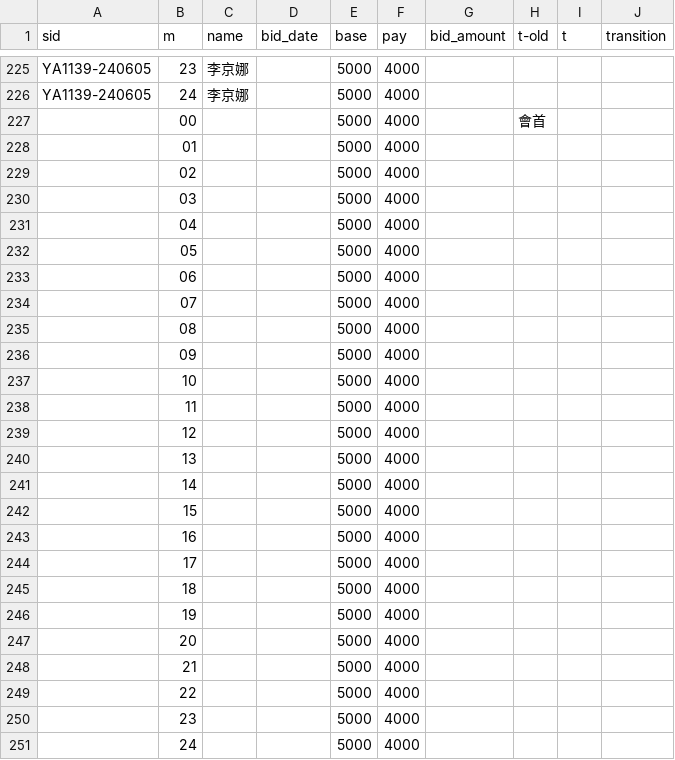
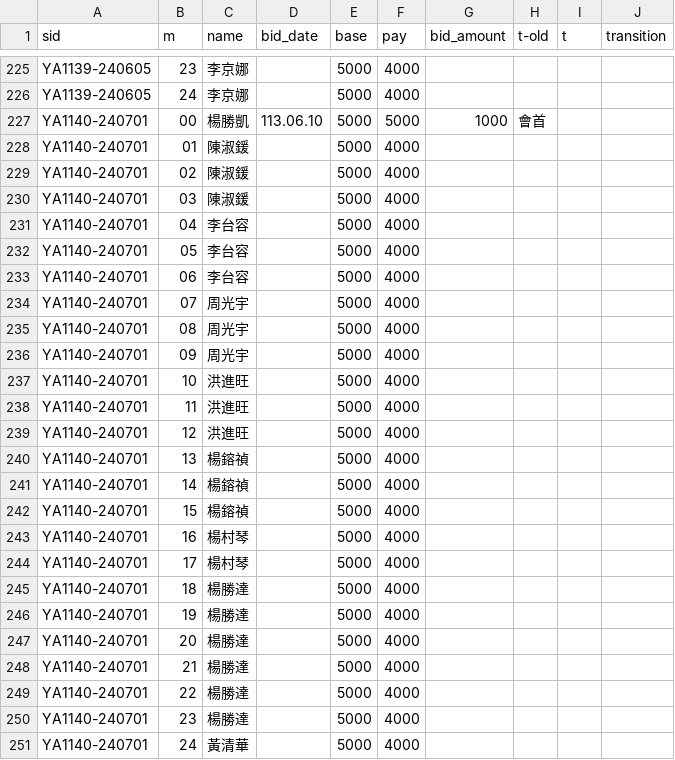
Before and after one commit to augustuszeyiyu/YK_ROSKA_API-repo, a CSV file: patches/131-140.csv, drawn as a sheet; only a part is shown, gaps mark what is left out; the diff covers the shown part only.

Commit message:
add patches

```diff
--- a/patches/131-140.csv
+++ b/patches/131-140.csv
@@ -226,26 +226,26 @@ YA1139-240605,23,李京娜,,5000,4000,,,,
 YA1139-240605,24,李京娜,,5000,4000,,,,
-,00,,,5000,4000,,會首,,
-,01,,,5000,4000,,,,
-,02,,,5000,4000,,,,
-,03,,,5000,4000,,,,
-,04,,,5000,4000,,,,
-,05,,,5000,4000,,,,
-,06,,,5000,4000,,,,
-,07,,,5000,4000,,,,
-,08,,,5000,4000,,,,
-,09,,,5000,4000,,,,
-,10,,,5000,4000,,,,
-,11,,,5000,4000,,,,
-,12,,,5000,4000,,,,
-,13,,,5000,4000,,,,
-,14,,,5000,4000,,,,
-,15,,,5000,4000,,,,
-,16,,,5000,4000,,,,
-,17,,,5000,4000,,,,
-,18,,,5000,4000,,,,
-,19,,,5000,4000,,,,
-,20,,,5000,4000,,,,
-,21,,,5000,4000,,,,
-,22,,,5000,4000,,,,
-,23,,,5000,4000,,,,
-,24,,,5000,4000,,,,
+YA1140-240701,00,楊勝凱,113.06.10,5000,5000,1000,會首,,
+YA1140-240701,01,陳淑鍰,,5000,4000,,,,
+YA1140-240701,02,陳淑鍰,,5000,4000,,,,
+YA1140-240701,03,陳淑鍰,,5000,4000,,,,
+YA1140-240701,04,李台容,,5000,4000,,,,
+YA1140-240701,05,李台容,,5000,4000,,,,
+YA1140-240701,06,李台容,,5000,4000,,,,
+YA1140-240701,07,周光宇,,5000,4000,,,,
+YA1140-240701,08,周光宇,,5000,4000,,,,
+YA1140-240701,09,周光宇,,5000,4000,,,,
+YA1140-240701,10,洪進旺,,5000,4000,,,,
+YA1140-240701,11,洪進旺,,5000,4000,,,,
+YA1140-240701,12,洪進旺,,5000,4000,,,,
+YA1140-240701,13,楊鎔禎,,5000,4000,,,,
+YA1140-240701,14,楊鎔禎,,5000,4000,,,,
+YA1140-240701,15,楊鎔禎,,5000,4000,,,,
+YA1140-240701,16,楊村琴,,5000,4000,,,,
+YA1140-240701,17,楊村琴,,5000,4000,,,,
+YA1140-240701,18,楊勝達,,5000,4000,,,,
+YA1140-240701,19,楊勝達,,5000,4000,,,,
+YA1140-240701,20,楊勝達,,5000,4000,,,,
+YA1140-240701,21,楊勝達,,5000,4000,,,,
+YA1140-240701,22,楊勝達,,5000,4000,,,,
+YA1140-240701,23,楊勝達,,5000,4000,,,,
+YA1140-240701,24,黃清華,,5000,4000,,,,
```
Also changed, not shown: 6 edited cells elsewhere in this file, patches/41-50.csv, 1 other file.
